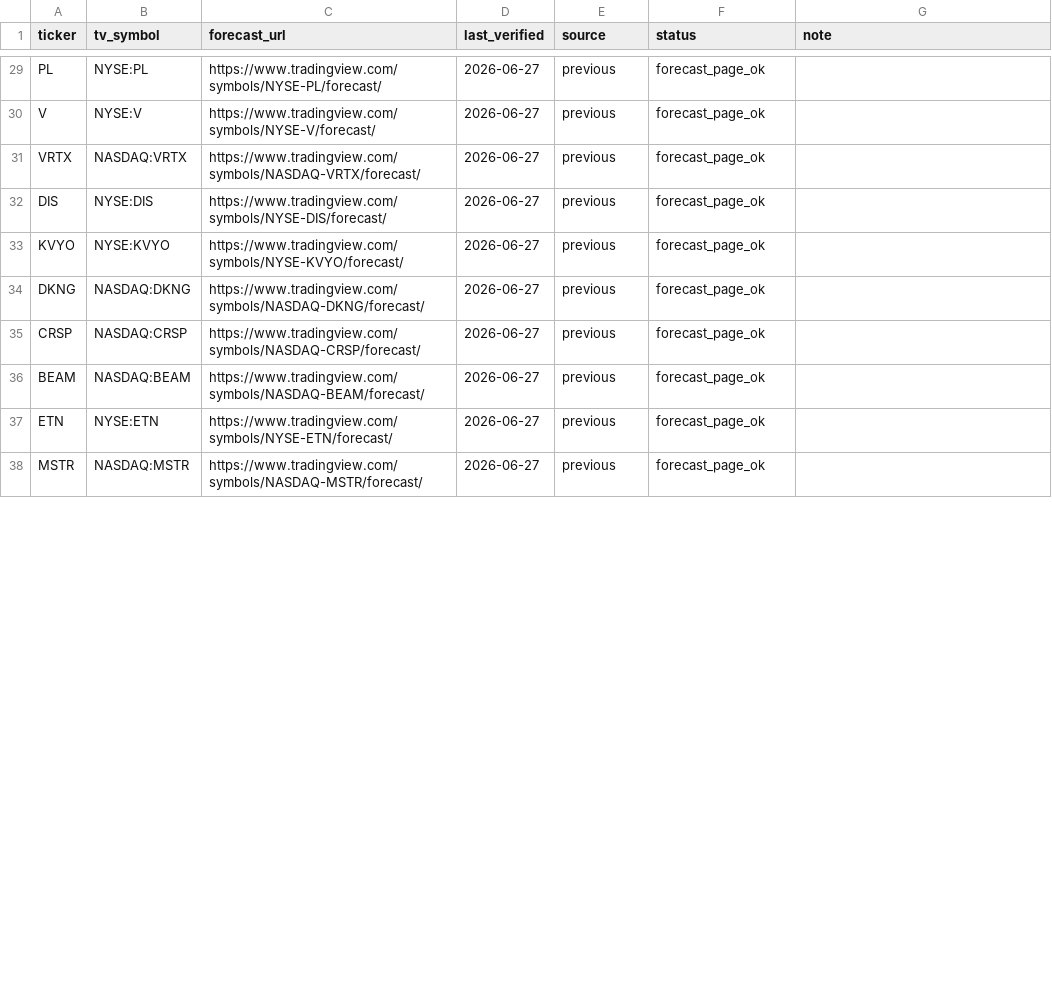
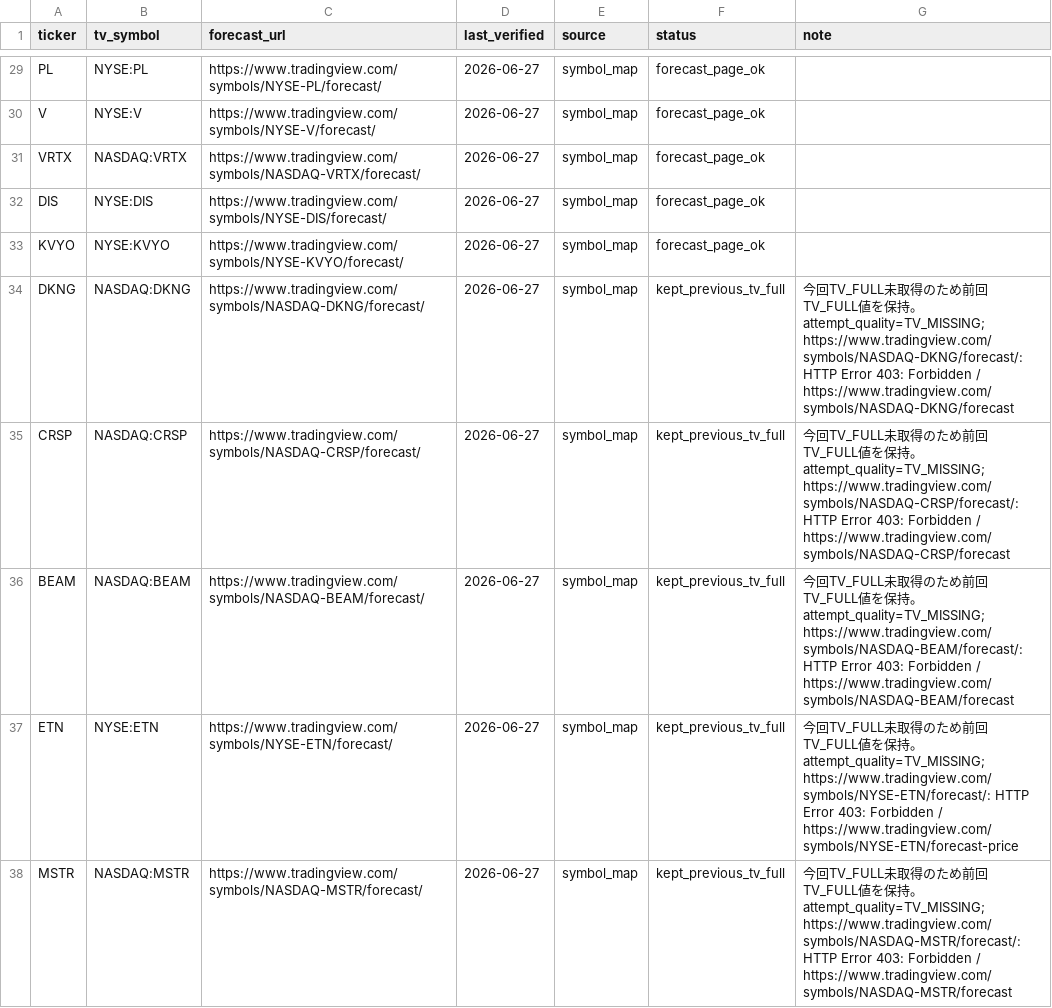
Before and after one commit to 69wmjpm6j2-alt/chappy-investment-system, a CSV file: data/tv_symbol_map.csv, drawn as a sheet; only a part is shown, gaps mark what is left out; the diff covers the shown part only; the diff names each change by its address in the sheet, - before the commit and + after, or states it on an @@ line.

```diff
--- a/data/tv_symbol_map.csv
+++ b/data/tv_symbol_map.csv
-E29:E38 (source): previous
+E29:E38 (source): symbol_map
-F34:F38 (status): forecast_page_ok
+F34:F38 (status): kept_previous_tv_full
-G34 (note): (empty)
+G34 (note): 今回TV_FULL未取得のため前回TV_FULL値を保持。attempt_quality=TV_MISSING; https://www.tradingview.com/symbols/NASDAQ-DKNG/forecast/: HTTP Error 403: Forbidden / https://www.tradingview.com/symbols/NASDAQ-DKNG/forecast
-G35 (note): (empty)
+G35 (note): 今回TV_FULL未取得のため前回TV_FULL値を保持。attempt_quality=TV_MISSING; https://www.tradingview.com/symbols/NASDAQ-CRSP/forecast/: HTTP Error 403: Forbidden / https://www.tradingview.com/symbols/NASDAQ-CRSP/forecast
-G36 (note): (empty)
+G36 (note): 今回TV_FULL未取得のため前回TV_FULL値を保持。attempt_quality=TV_MISSING; https://www.tradingview.com/symbols/NASDAQ-BEAM/forecast/: HTTP Error 403: Forbidden / https://www.tradingview.com/symbols/NASDAQ-BEAM/forecast
-G37 (note): (empty)
+G37 (note): 今回TV_FULL未取得のため前回TV_FULL値を保持。attempt_quality=TV_MISSING; https://www.tradingview.com/symbols/NYSE-ETN/forecast/: HTTP Error 403: Forbidden / https://www.tradingview.com/symbols/NYSE-ETN/forecast-price
-G38 (note): (empty)
+G38 (note): 今回TV_FULL未取得のため前回TV_FULL値を保持。attempt_quality=TV_MISSING; https://www.tradingview.com/symbols/NASDAQ-MSTR/forecast/: HTTP Error 403: Forbidden / https://www.tradingview.com/symbols/NASDAQ-MSTR/forecast
```
Also changed, not shown: 40 edited cells elsewhere in this file, data/ratings_master.csv, 3 other files.
